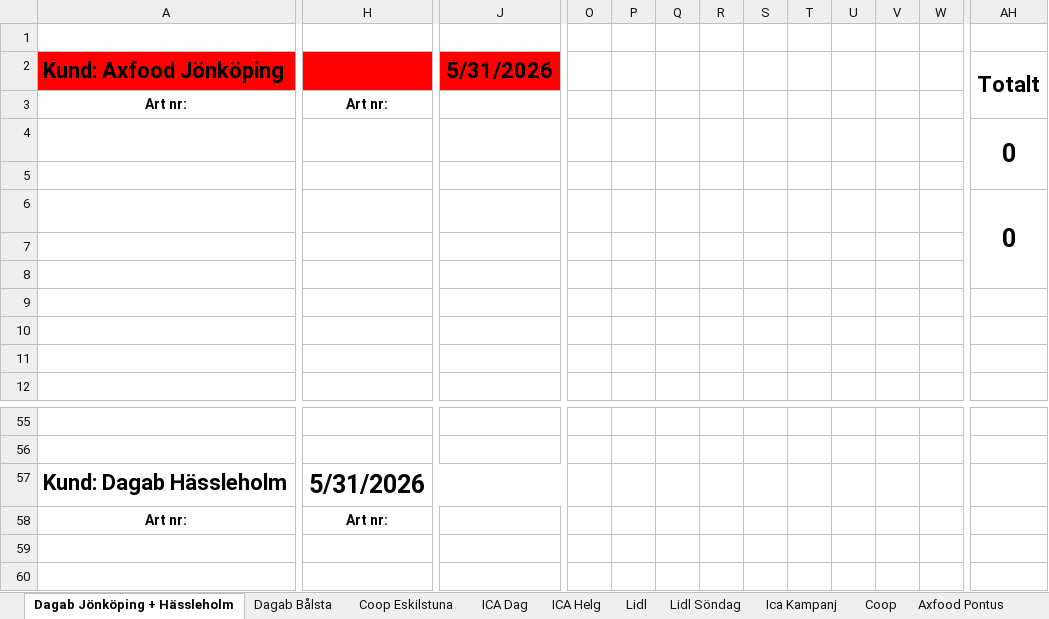
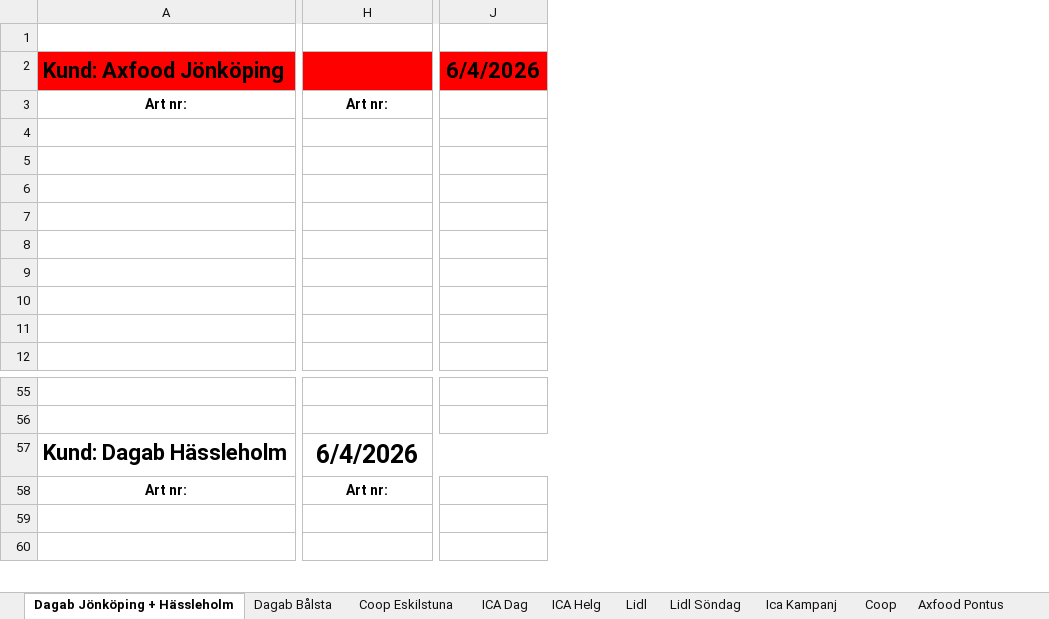
Before and after one commit to Quazar01/palletize-fresh, an Excel workbook: public/templates/Plocklist-Template.xlsx, sheet Dagab Jönköping + Hässleholm, drawn as a sheet; only a part is shown, gaps mark what is left out; values as stored, in another font and other column widths than the file's, no borders; charts and pictures not drawn; removed rows and columns are numbered as before the commit, all else as after; the diff covers the shown part only; the diff names each change by its address in the sheet, - before the commit and + after, or states it on an @@ line.

```diff
--- a/public/templates/Plocklist-Template.xlsx (sheet Dagab Jönköping + Hässleholm)
+++ b/public/templates/Plocklist-Template.xlsx (sheet Dagab Jönköping + Hässleholm)
-column J (5/31/2026), empty
+column J (6/4/2026), empty
-column O, empty
-column P, empty
-column Q, empty
-column R, empty
-column S, empty
-column T, empty
-column U, empty
-column V, empty
-column W, empty
-column AH (Totalt), rows 4-6: 0 |  | 0
-H57: 5/31/2026
+H57: 6/4/2026
```
Also changed, not shown: 10 removed columns elsewhere in this sheet, sheet Lidl, sheet Coop Eskilstuna, sheet Coop, sheet Dagab Bålsta, sheet Lidl Söndag, sheet ICA Dag, 2 more sheets, formulas that keep their value, charts or pictures, 4 other files.
